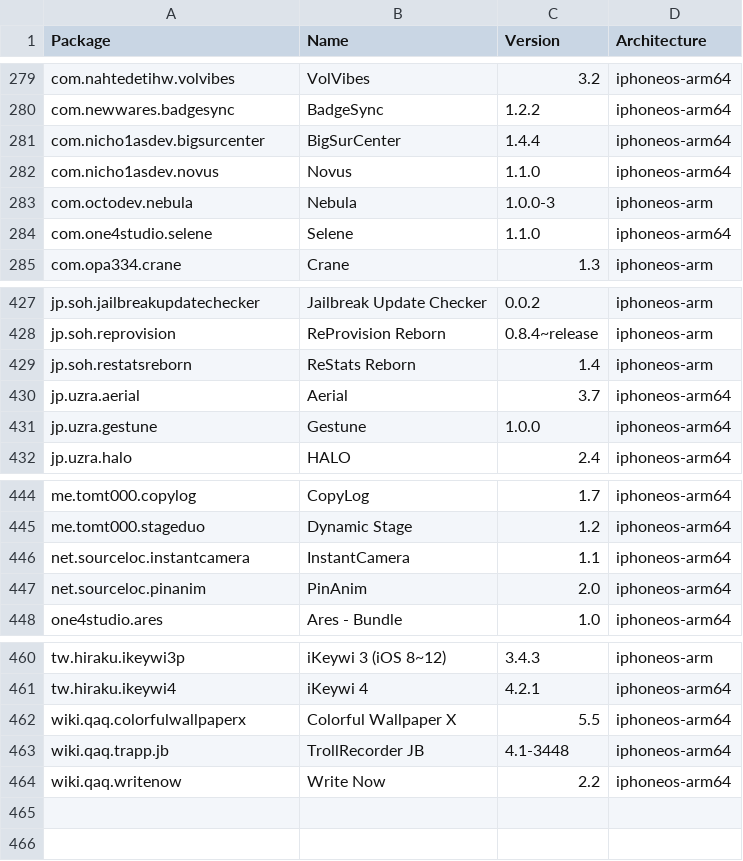
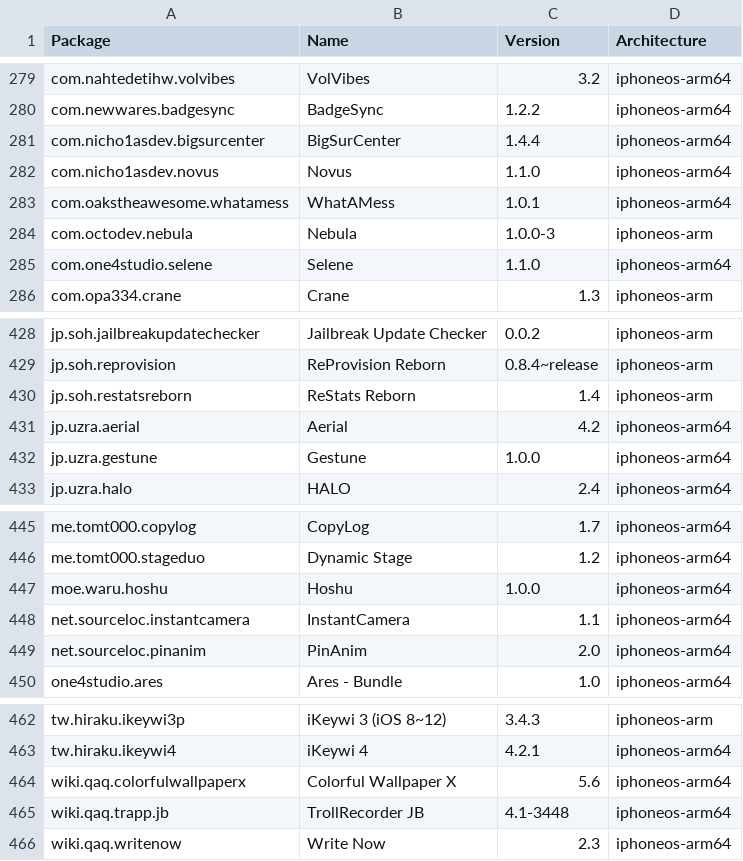
Before and after one commit to fengye55/crc_bark, a CSV file: Library/Caches/com.nan.crc/5955f11057cbf31ca2ac3620a1be6dfe5b69dd4edd2714f225e3bb363c636dc5.csv, drawn as a sheet; only a part is shown, gaps mark what is left out.

```diff
--- a/Library/Caches/com.nan.crc/5955f11057cbf31ca2ac3620a1be6dfe5b69dd4edd2714f225e3bb363c636dc5.csv
+++ b/Library/Caches/com.nan.crc/5955f11057cbf31ca2ac3620a1be6dfe5b69dd4edd2714f225e3bb363c636dc5.csv
@@ -282,2 +282,3 @@ com.nicho1asdev.bigsurcenter,BigSurCenter,1.4.4,iphoneos-arm64
 com.nicho1asdev.novus,Novus,1.1.0,iphoneos-arm64
+com.oakstheawesome.whatamess,WhatAMess,1.0.1,iphoneos-arm64
 com.octodev.nebula,Nebula,1.0.0-3,iphoneos-arm
@@ -429,3 +430,3 @@ jp.soh.reprovision,ReProvision Reborn,0.8.4~release,iphoneos-arm
 jp.soh.restatsreborn,ReStats Reborn,1.4,iphoneos-arm
-jp.uzra.aerial,Aerial,3.7,iphoneos-arm64
+jp.uzra.aerial,Aerial,4.2,iphoneos-arm64
 jp.uzra.gestune,Gestune,1.0.0,iphoneos-arm64
@@ -445,2 +446,3 @@ me.tomt000.copylog,CopyLog,1.7,iphoneos-arm64
 me.tomt000.stageduo,Dynamic Stage,1.2,iphoneos-arm64
+moe.waru.hoshu,Hoshu,1.0.0,iphoneos-arm64
 net.sourceloc.instantcamera,InstantCamera,1.1,iphoneos-arm64
@@ -461,4 +463,4 @@ tw.hiraku.ikeywi3p,iKeywi 3 (iOS 8~12),3.4.3,iphoneos-arm
 tw.hiraku.ikeywi4,iKeywi 4,4.2.1,iphoneos-arm64
-wiki.qaq.colorfulwallpaperx,Colorful Wallpaper X,5.5,iphoneos-arm64
+wiki.qaq.colorfulwallpaperx,Colorful Wallpaper X,5.6,iphoneos-arm64
 wiki.qaq.trapp.jb,TrollRecorder JB,4.1-3448,iphoneos-arm64
-wiki.qaq.writenow,Write Now,2.2,iphoneos-arm64
+wiki.qaq.writenow,Write Now,2.3,iphoneos-arm64
```
Also changed, not shown: Library/Caches/com.nan.crc/bbf41dee9377592a376165cb6105681a91003c174a86a74b403a3ebd11af180d.csv.
